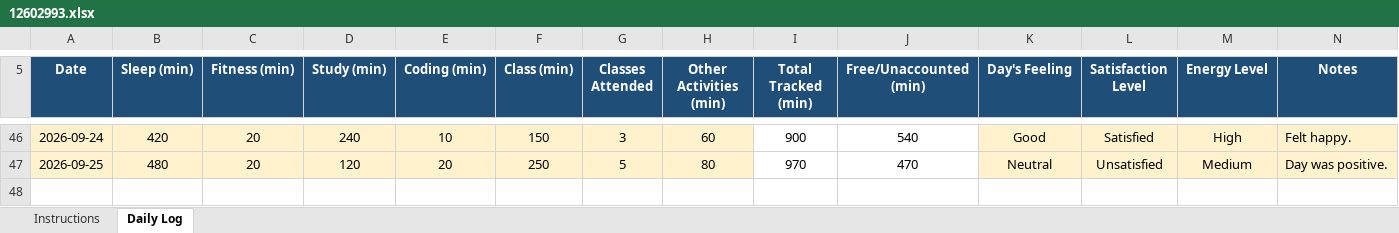
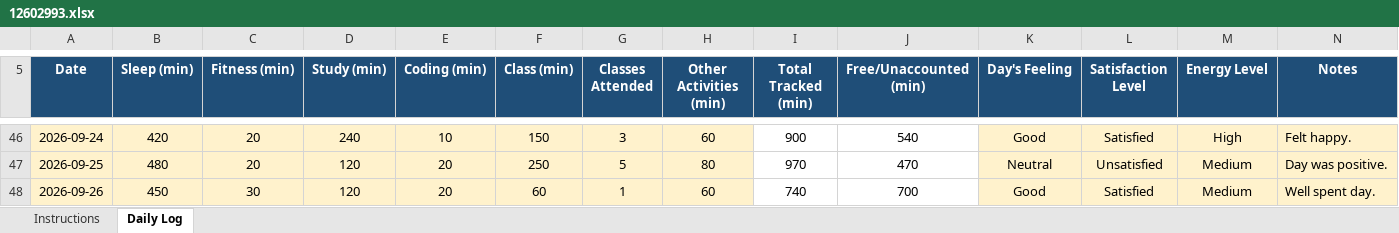
Before and after one commit to Soumya-labs/CAP776, an Excel workbook: 12602993.xlsx, sheet Daily Log, drawn as a sheet; only a part is shown, gaps mark what is left out; values as stored, in another font and other column widths than the file's, no borders; conditional formats not drawn; the diff names each change by its address in the sheet, - before the commit and + after, or states it on an @@ line.

Commit message:
Update 12602993.xlsx

```diff
--- a/12602993.xlsx (sheet Daily Log)
+++ b/12602993.xlsx (sheet Daily Log)
+row 48: 2026-09-26 | 450 | 30 | 120 | 20 | 60 | 1 | 60 | 740 | 700 | Good | Satisfied | Medium | Well spent day.
```
